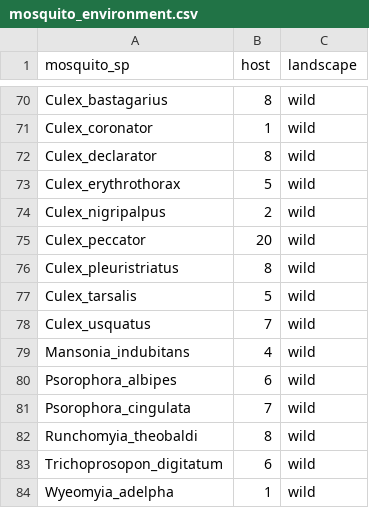
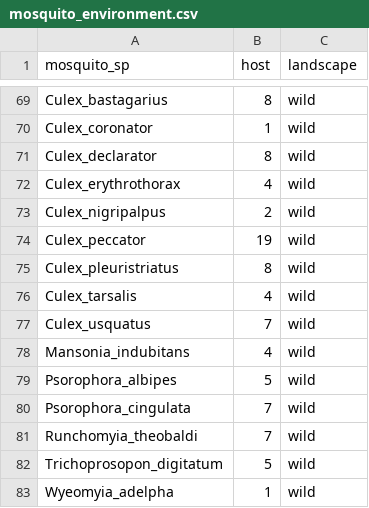
Before and after one commit to Damian-VA/MosquitoReview, a CSV file: Analisis/mosquito_environment.csv, drawn as a sheet; only a part is shown, gaps mark what is left out; the diff covers the shown part only.

Commit message:
Damián updated host number

```diff
--- a/Analisis/mosquito_environment.csv
+++ b/Analisis/mosquito_environment.csv
@@ -72,13 +71,13 @@
 "Culex_declarator",8,"wild"
-"Culex_erythrothorax",5,"wild"
+"Culex_erythrothorax",4,"wild"
 "Culex_nigripalpus",2,"wild"
-"Culex_peccator",20,"wild"
+"Culex_peccator",19,"wild"
 "Culex_pleuristriatus",8,"wild"
-"Culex_tarsalis",5,"wild"
+"Culex_tarsalis",4,"wild"
 "Culex_usquatus",7,"wild"
 "Mansonia_indubitans",4,"wild"
-"Psorophora_albipes",6,"wild"
+"Psorophora_albipes",5,"wild"
 "Psorophora_cingulata",7,"wild"
-"Runchomyia_theobaldi",8,"wild"
-"Trichoprosopon_digitatum",6,"wild"
+"Runchomyia_theobaldi",7,"wild"
+"Trichoprosopon_digitatum",5,"wild"
 "Wyeomyia_adelpha",1,"wild"
```
Also changed, not shown: 1 removed row and 20 edited cells elsewhere in this file.
